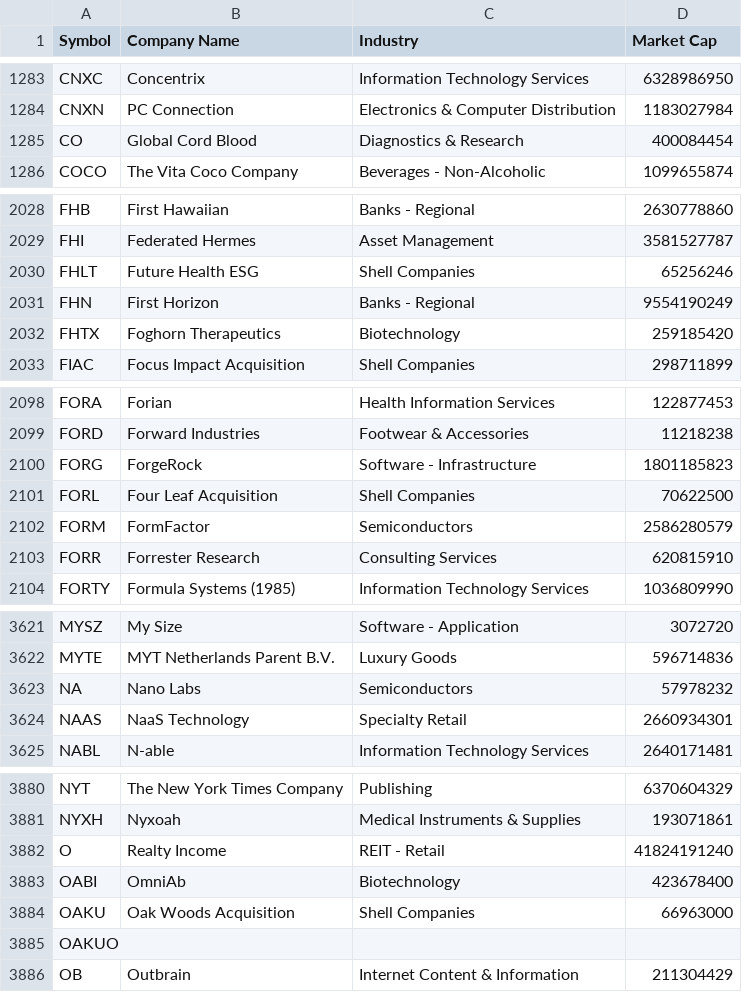
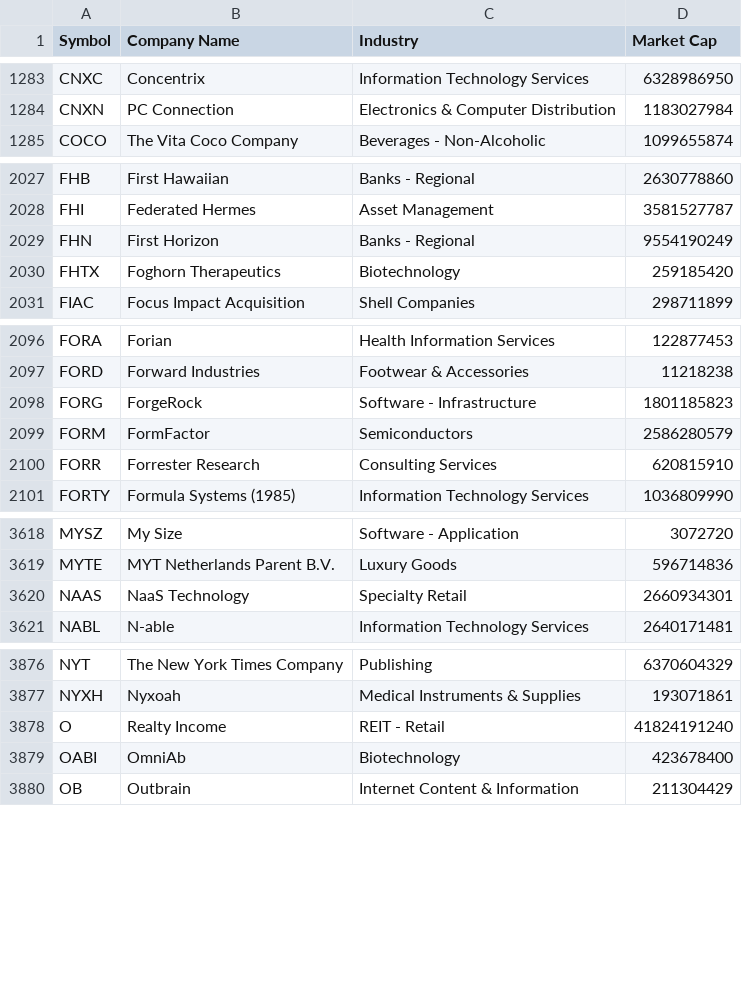
Before and after one commit to atriptoparadise/algo_trading_bot, a CSV file: data/stocks_list_202304.csv (was data/stocks-list (1).csv), drawn as a sheet; only a part is shown, gaps mark what is left out; the diff covers the shown part only.

Commit message:
Removed missing ticker

```diff
--- a/data/stocks-list (1).csv
+++ b/data/stocks_list_202304.csv
@@ -1284,3 +1284,2 @@ CNXC,Concentrix,Information Technology Services,6328986950
 CNXN,PC Connection,Electronics & Computer Distribution,1183027984
-CO,Global Cord Blood,Diagnostics & Research,400084454
 COCO,The Vita Coco Company,Beverages - Non-Alcoholic,1099655874
@@ -2029,3 +2028,2 @@ FHB,First Hawaiian,Banks - Regional,2630778860
 FHI,Federated Hermes,Asset Management,3581527787
-FHLT,Future Health ESG,Shell Companies,65256246
 FHN,First Horizon,Banks - Regional,9554190249
@@ -2100,3 +2098,2 @@ FORD,Forward Industries,Footwear & Accessories,11218238
 FORG,ForgeRock,Software - Infrastructure,1801185823
-FORL,Four Leaf Acquisition,Shell Companies,70622500
 FORM,FormFactor,Semiconductors,2586280579
@@ -3622,3 +3619,2 @@ MYSZ,My Size,Software - Application,3072720
 MYTE,MYT Netherlands Parent B.V.,Luxury Goods,596714836
-NA,Nano Labs,Semiconductors,57978232
 NAAS,NaaS Technology,Specialty Retail,2660934301
@@ -3883,4 +3879,2 @@ O,Realty Income,REIT - Retail,41824191240
 OABI,OmniAb,Biotechnology,423678400
-OAKU,Oak Woods Acquisition,Shell Companies,66963000
-OAKUO,,,
 OB,Outbrain,Internet Content & Information,211304429
```
Also changed, not shown: 2 removed rows and 104 edited cells elsewhere in this file.
